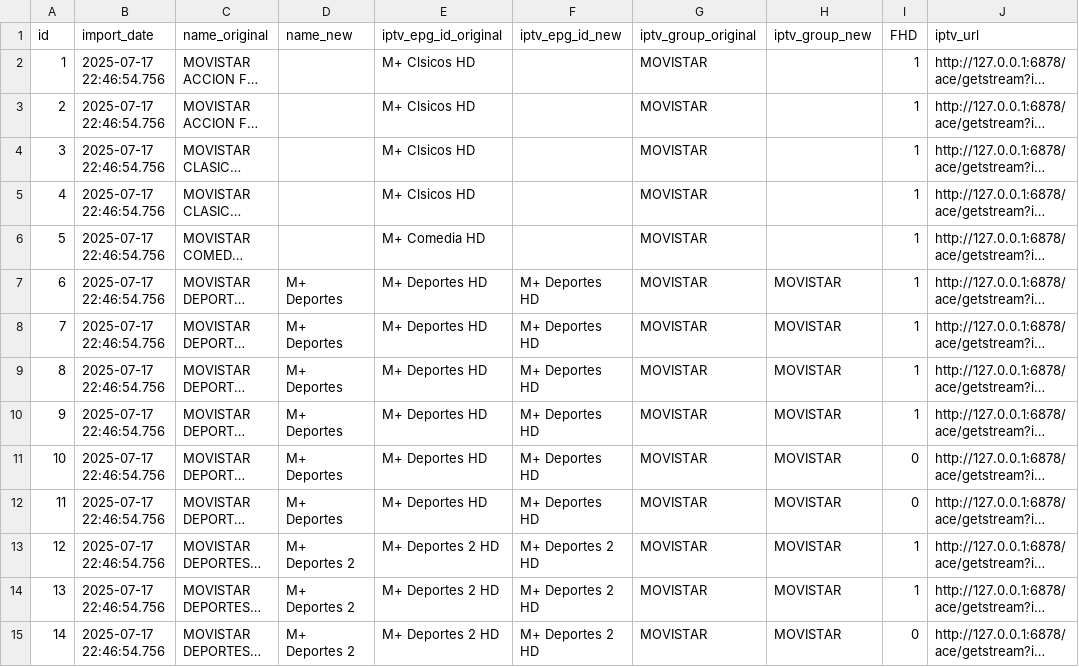
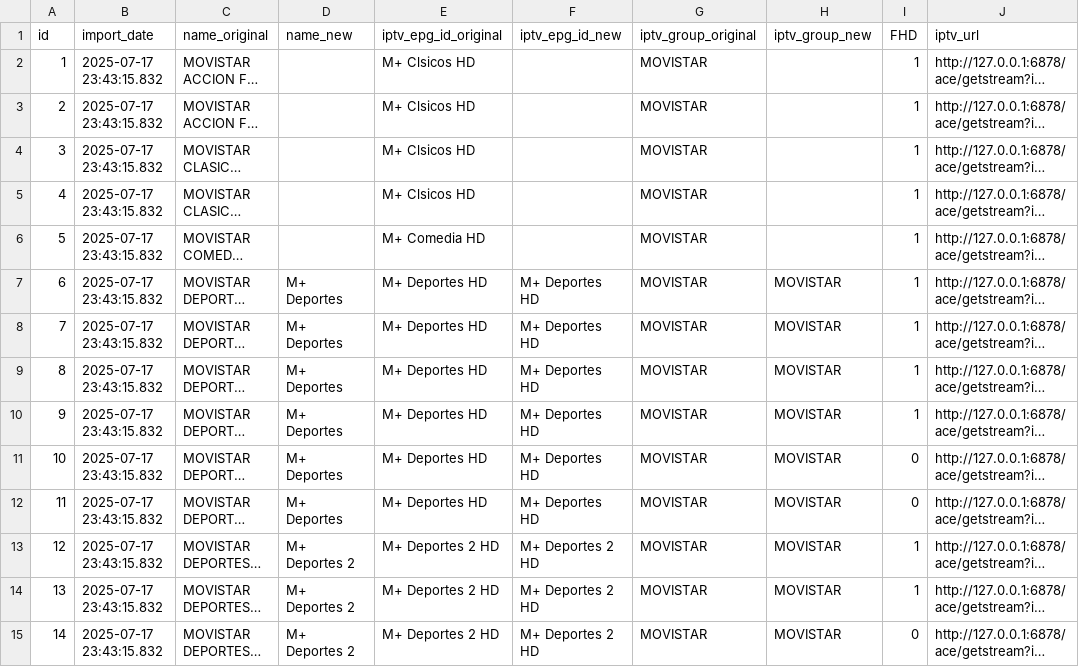
Before and after one commit to ezdakit/zerrendak, a CSV file: aux/canales_iptv_temp.csv, drawn as a sheet; only a part is shown; long unchanged cells end in …; the diff covers the shown part only; the diff names each change by its address in the sheet, - before the commit and + after, or states it on an @@ line.

```diff
--- a/aux/canales_iptv_temp.csv
+++ b/aux/canales_iptv_temp.csv
-B2:B15 (import_date): 2025-07-17 22:46:54.756
+B2:B15 (import_date): 2025-07-17 23:43:15.832
```
Also changed, not shown: 183 edited cells elsewhere in this file, 2 other files.
